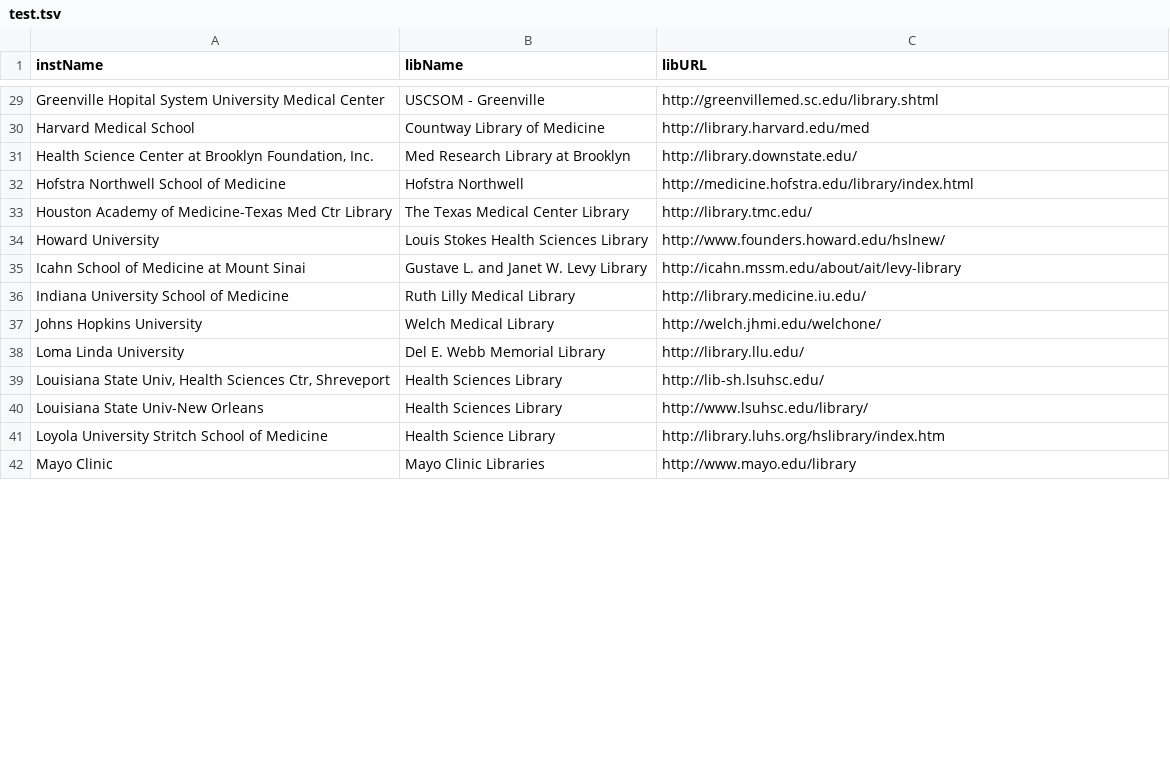
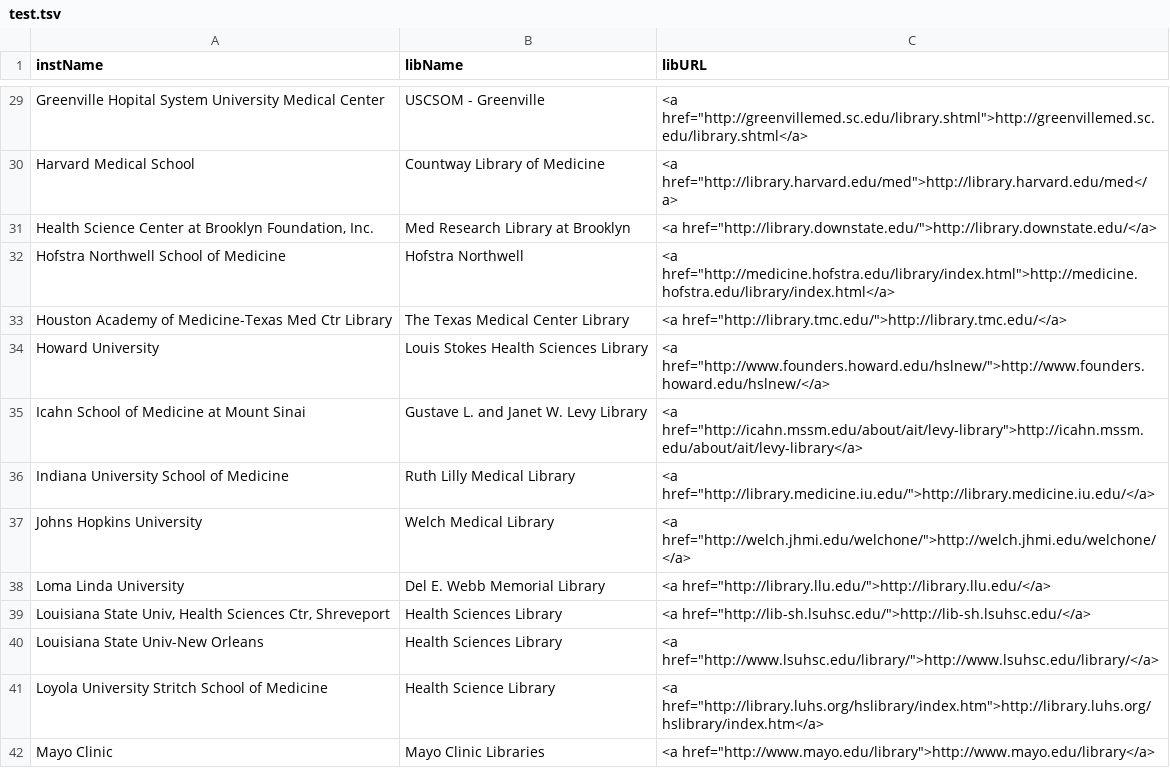
Before and after one commit to brianzelip/RDM, a TSV file: AAHSL_workspace/create-AAHSL-list/output/test.tsv, drawn as a sheet; only a part is shown, gaps mark what is left out; the diff covers the shown part only; the diff names each change by its address in the sheet, - before the commit and + after, or states it on an @@ line.

```diff
--- a/AAHSL_workspace/create-AAHSL-list/output/test.tsv
+++ b/AAHSL_workspace/create-AAHSL-list/output/test.tsv
-C29 (libURL): http://greenvillemed.sc.edu/library.shtml
+C29 (libURL): <a href="http://greenvillemed.sc.edu/library.shtml">http://greenvillemed.sc.edu/library.shtml</a>
-C30 (libURL): http://library.harvard.edu/med
+C30 (libURL): <a href="http://library.harvard.edu/med">http://library.harvard.edu/med</a>
-C31 (libURL): http://library.downstate.edu/
+C31 (libURL): <a href="http://library.downstate.edu/">http://library.downstate.edu/</a>
-C32 (libURL): http://medicine.hofstra.edu/library/index.html
+C32 (libURL): <a href="http://medicine.hofstra.edu/library/index.html">http://medicine.hofstra.edu/library/index.html</a>
-C33 (libURL): http://library.tmc.edu/
+C33 (libURL): <a href="http://library.tmc.edu/">http://library.tmc.edu/</a>
-C34 (libURL): http://www.founders.howard.edu/hslnew/
+C34 (libURL): <a href="http://www.founders.howard.edu/hslnew/">http://www.founders.howard.edu/hslnew/</a>
-C35 (libURL): http://icahn.mssm.edu/about/ait/levy-library
+C35 (libURL): <a href="http://icahn.mssm.edu/about/ait/levy-library">http://icahn.mssm.edu/about/ait/levy-library</a>
-C36 (libURL): http://library.medicine.iu.edu/
+C36 (libURL): <a href="http://library.medicine.iu.edu/">http://library.medicine.iu.edu/</a>
-C37 (libURL): http://welch.jhmi.edu/welchone/
+C37 (libURL): <a href="http://welch.jhmi.edu/welchone/">http://welch.jhmi.edu/welchone/</a>
-C38 (libURL): http://library.llu.edu/
+C38 (libURL): <a href="http://library.llu.edu/">http://library.llu.edu/</a>
-C39 (libURL): http://lib-sh.lsuhsc.edu/
+C39 (libURL): <a href="http://lib-sh.lsuhsc.edu/">http://lib-sh.lsuhsc.edu/</a>
-C40 (libURL): http://www.lsuhsc.edu/library/
+C40 (libURL): <a href="http://www.lsuhsc.edu/library/">http://www.lsuhsc.edu/library/</a>
-C41 (libURL): http://library.luhs.org/hslibrary/index.htm
+C41 (libURL): <a href="http://library.luhs.org/hslibrary/index.htm">http://library.luhs.org/hslibrary/index.htm</a>
-C42 (libURL): http://www.mayo.edu/library
+C42 (libURL): <a href="http://www.mayo.edu/library">http://www.mayo.edu/library</a>
```
Also changed, not shown: 86 edited cells elsewhere in this file.
